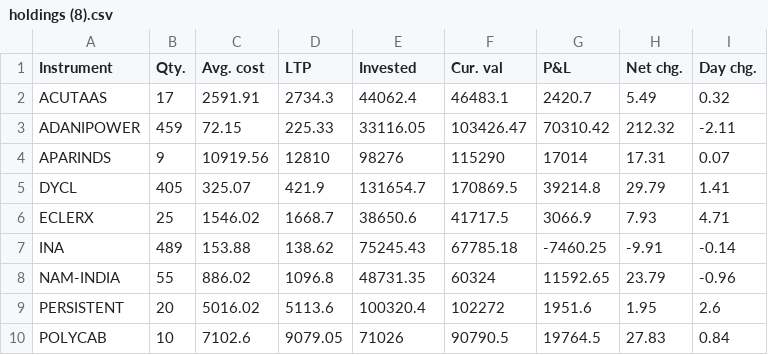
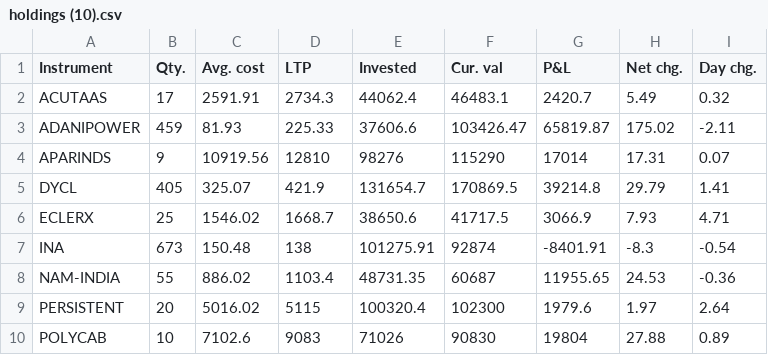
Before and after one commit to arjunmrmnair/Imp, a CSV file: holdings (10).csv (was holdings (8).csv), drawn as a sheet.

```diff
--- a/holdings (8).csv
+++ b/holdings (10).csv
@@ -2,3 +2,3 @@
 "ACUTAAS",17,2591.91,2734.3,44062.4,46483.1,2420.7,5.49,0.32,""
-"ADANIPOWER",459,72.15,225.33,33116.05,103426.47,70310.42,212.32,-2.11,""
+"ADANIPOWER",459,81.93,225.33,37606.6,103426.47,65819.87,175.02,-2.11,""
 "APARINDS",9,10919.56,12810,98276,115290,17014,17.31,0.07,""
@@ -6,5 +6,5 @@
 "ECLERX",25,1546.02,1668.7,38650.6,41717.5,3066.9,7.93,4.71,""
-"INA",489,153.88,138.62,75245.43,67785.18,-7460.25,-9.91,-0.14,""
-"NAM-INDIA",55,886.02,1096.8,48731.35,60324,11592.65,23.79,-0.96,""
-"PERSISTENT",20,5016.02,5113.6,100320.4,102272,1951.6,1.95,2.6,""
-"POLYCAB",10,7102.6,9079.05,71026,90790.5,19764.5,27.83,0.84,""
+"INA",673,150.48,138,101275.91,92874,-8401.91,-8.3,-0.54,""
+"NAM-INDIA",55,886.02,1103.4,48731.35,60687,11955.65,24.53,-0.36,""
+"PERSISTENT",20,5016.02,5115,100320.4,102300,1979.6,1.97,2.64,""
+"POLYCAB",10,7102.6,9083,71026,90830,19804,27.88,0.89,""
```
Also changed, not shown: 6 other files.
